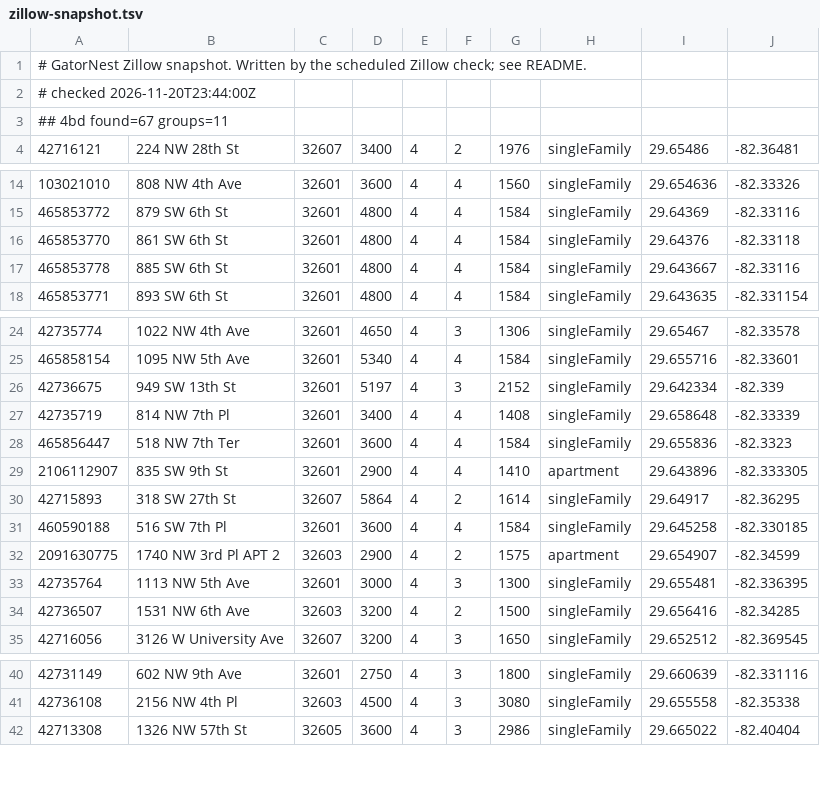
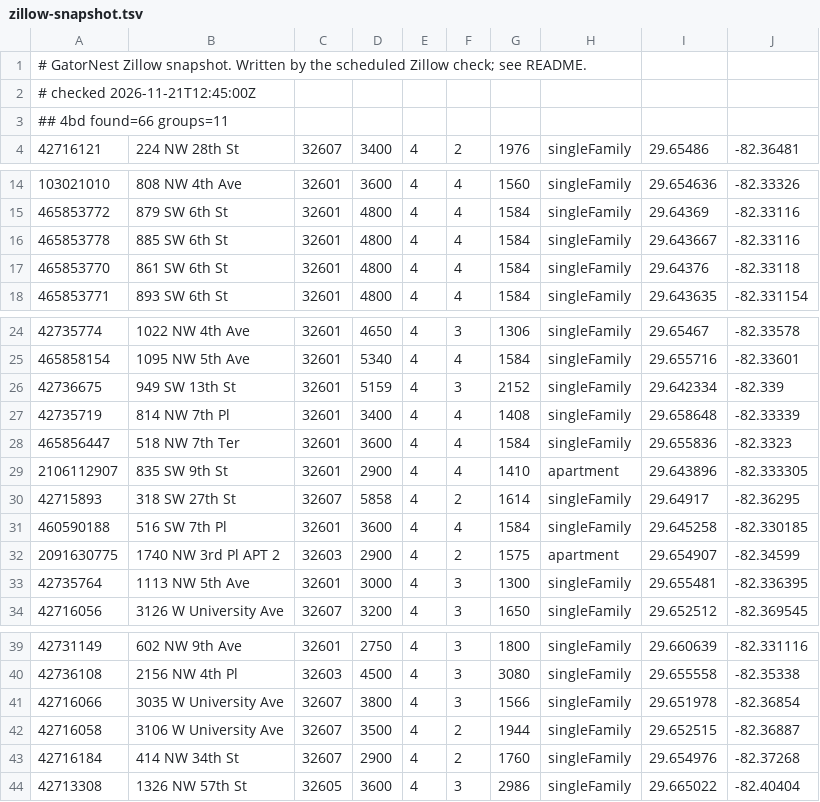
Before and after one commit to michaelknicks5-apply/gatornest, a TSV file: data-cache/zillow-snapshot.tsv, drawn as a sheet; only a part is shown, gaps mark what is left out; the diff covers the shown part only.

```diff
--- a/data-cache/zillow-snapshot.tsv
+++ b/data-cache/zillow-snapshot.tsv
@@ -1,4 +1,4 @@
 # GatorNest Zillow snapshot. Written by the scheduled Zillow check; see README.
-# checked 2026-11-20T23:44:00Z
-## 4bd found=67 groups=11
+# checked 2026-11-21T12:45:00Z
+## 4bd found=66 groups=11
 42716121	224 NW 28th St	32607	3400	4	2	1976	singleFamily	29.65486	-82.36481
@@ -15,4 +15,4 @@
 465853772	879 SW 6th St	32601	4800	4	4	1584	singleFamily	29.64369	-82.33116
+465853778	885 SW 6th St	32601	4800	4	4	1584	singleFamily	29.643667	-82.33116
 465853770	861 SW 6th St	32601	4800	4	4	1584	singleFamily	29.64376	-82.33118
-465853778	885 SW 6th St	32601	4800	4	4	1584	singleFamily	29.643667	-82.33116
 465853771	893 SW 6th St	32601	4800	4	4	1584	singleFamily	29.643635	-82.331154
@@ -25,3 +25,3 @@
 465858154	1095 NW 5th Ave	32601	5340	4	4	1584	singleFamily	29.655716	-82.33601
-42736675	949 SW 13th St	32601	5197	4	3	2152	singleFamily	29.642334	-82.339
+42736675	949 SW 13th St	32601	5159	4	3	2152	singleFamily	29.642334	-82.339
 42735719	814 NW 7th Pl	32601	3400	4	4	1408	singleFamily	29.658648	-82.33339
@@ -29,3 +29,3 @@
 2106112907	835 SW 9th St	32601	2900	4	4	1410	apartment	29.643896	-82.333305
-42715893	318 SW 27th St	32607	5864	4	2	1614	singleFamily	29.64917	-82.36295
+42715893	318 SW 27th St	32607	5858	4	2	1614	singleFamily	29.64917	-82.36295
 460590188	516 SW 7th Pl	32601	3600	4	4	1584	singleFamily	29.645258	-82.330185
@@ -33,3 +33,2 @@
 42735764	1113 NW 5th Ave	32601	3000	4	3	1300	singleFamily	29.655481	-82.336395
-42736507	1531 NW 6th Ave	32603	3200	4	2	1500	singleFamily	29.656416	-82.34285
 42716056	3126 W University Ave	32607	3200	4	3	1650	singleFamily	29.652512	-82.369545
@@ -41,2 +40,5 @@
 42736108	2156 NW 4th Pl	32603	4500	4	3	3080	singleFamily	29.655558	-82.35338
+42716066	3035 W University Ave	32607	3800	4	3	1566	singleFamily	29.651978	-82.36854
+42716058	3106 W University Ave	32607	3500	4	2	1944	singleFamily	29.652515	-82.36887
+42716184	414 NW 34th St	32607	2900	4	2	1760	singleFamily	29.654976	-82.37268
 42713308	1326 NW 57th St	32605	3600	4	3	2986	singleFamily	29.665022	-82.40404
```
Also changed, not shown: 2 added rows, 4 removed rows, 1 moved row and 8 edited cells elsewhere in this file, 1 other file.
